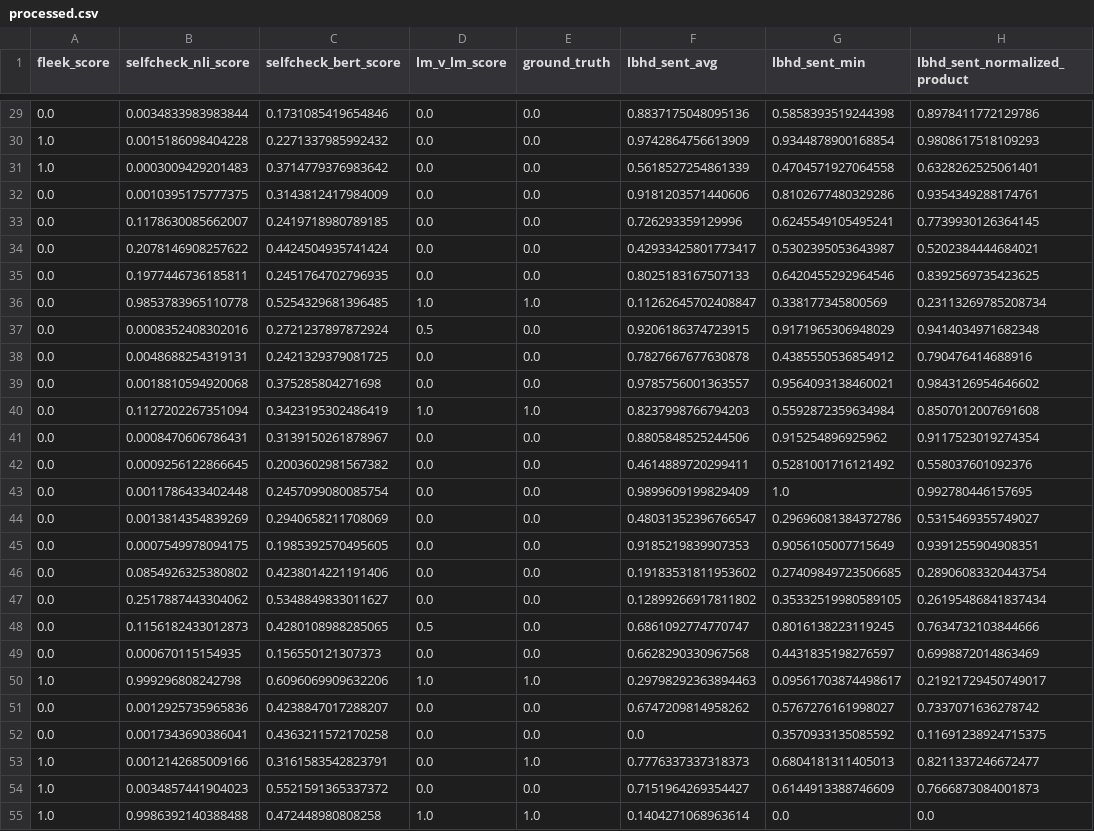
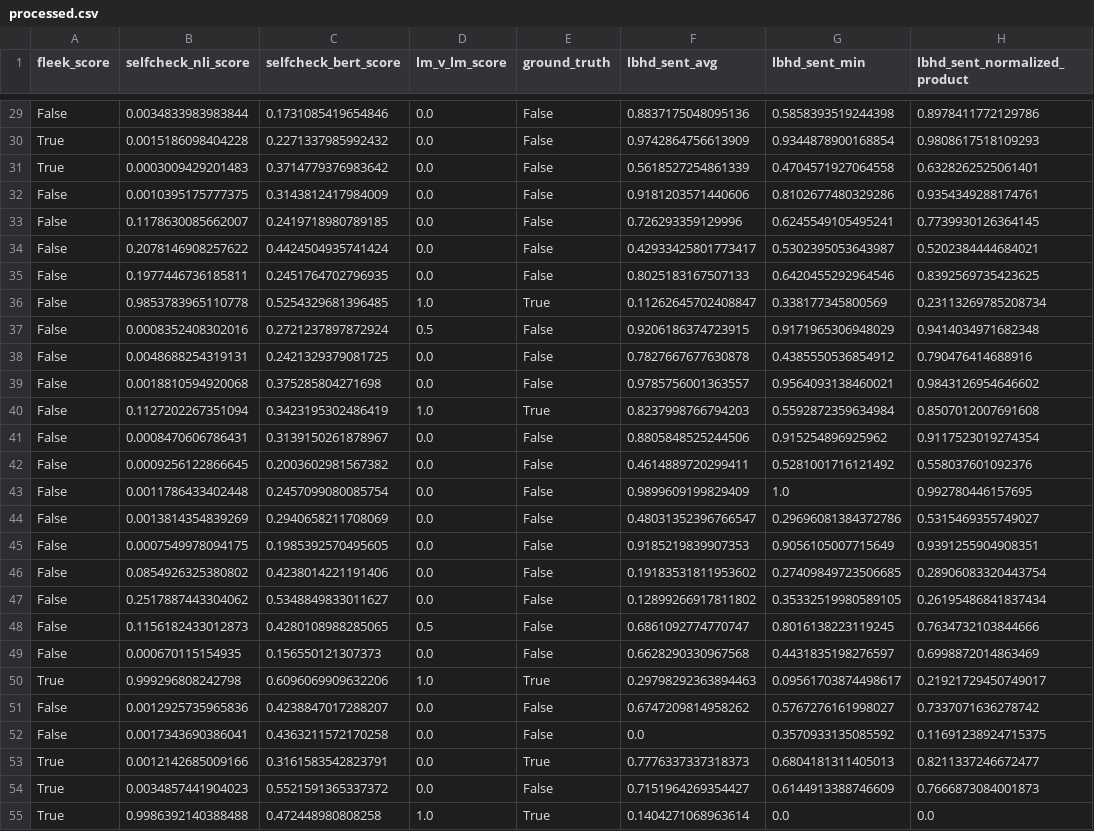
Before and after one commit to SimonB97/halu-detect-eval, a CSV file: results/processed.csv, drawn as a sheet; only a part is shown, gaps mark what is left out; the diff covers the shown part only; the diff names each change by its address in the sheet, - before the commit and + after, or states it on an @@ line.

```diff
--- a/results/processed.csv
+++ b/results/processed.csv
-A29 (fleek_score): 0.0
+A29 (fleek_score): False
-E29:E35 (ground_truth): 0.0
+E29:E35 (ground_truth): False
-A30:A31 (fleek_score): 1.0
+A30:A31 (fleek_score): True
-A32:A49 (fleek_score): 0.0
+A32:A49 (fleek_score): False
-E36 (ground_truth): 1.0
+E36 (ground_truth): True
-E37:E39 (ground_truth): 0.0
+E37:E39 (ground_truth): False
-E40 (ground_truth): 1.0
+E40 (ground_truth): True
-E41:E49 (ground_truth): 0.0
+E41:E49 (ground_truth): False
-A50 (fleek_score): 1.0
+A50 (fleek_score): True
-E50 (ground_truth): 1.0
+E50 (ground_truth): True
-A51:A52 (fleek_score): 0.0
+A51:A52 (fleek_score): False
-E51:E52 (ground_truth): 0.0
+E51:E52 (ground_truth): False
-A53:A55 (fleek_score): 1.0
+A53:A55 (fleek_score): True
-E53 (ground_truth): 1.0
+E53 (ground_truth): True
-E54 (ground_truth): 0.0
+E54 (ground_truth): False
-E55 (ground_truth): 1.0
+E55 (ground_truth): True
```
Also changed, not shown: 92 edited cells elsewhere in this file, 1 other file.
